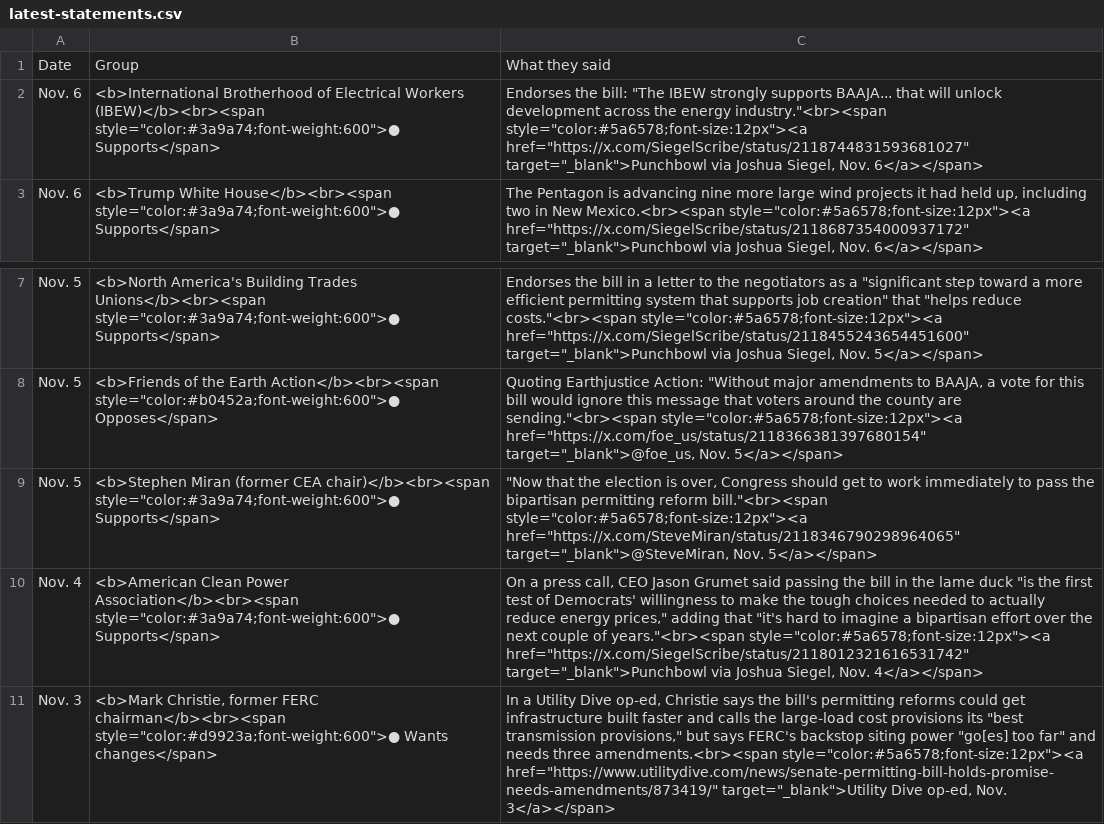
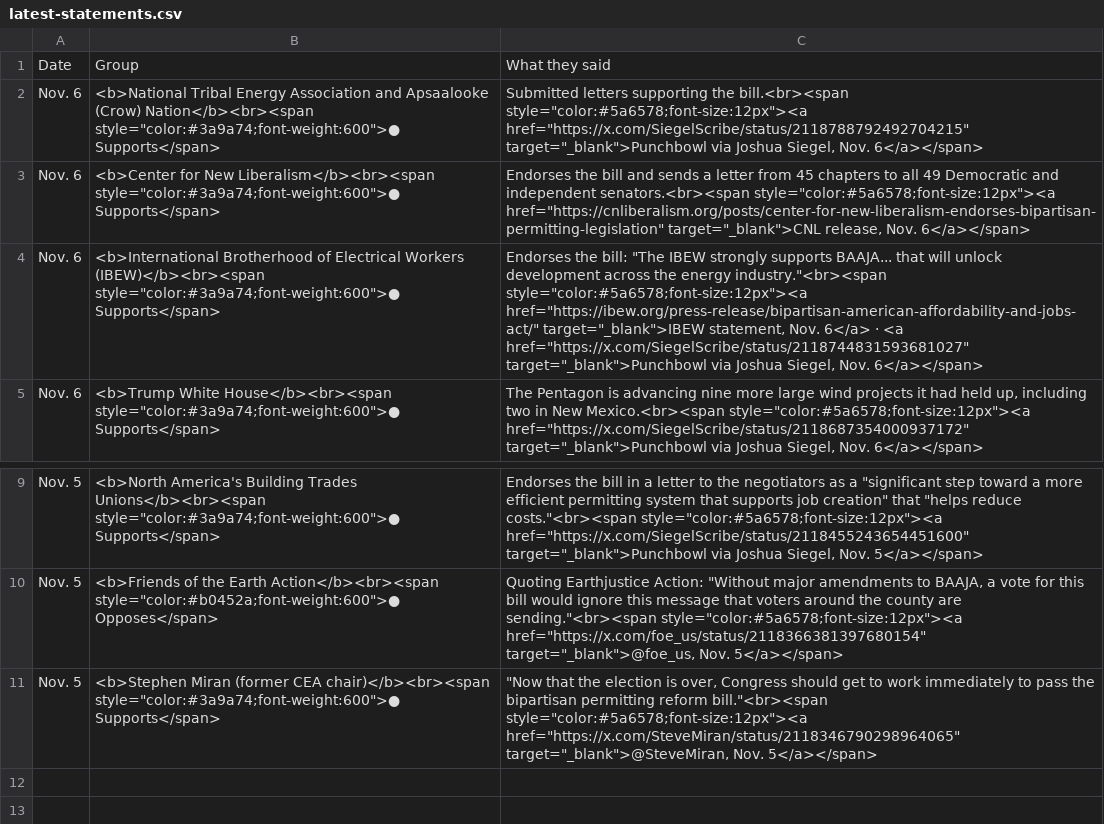
Before and after one commit to parksgc/baaja-scorecard, a CSV file: data/latest-statements.csv, drawn as a sheet; only a part is shown, gaps mark what is left out; removed rows and columns are numbered as before the commit, all else as after; the diff names each change by its address in the sheet, - before the commit and + after, or states it on an @@ line.

```diff
--- a/data/latest-statements.csv
+++ b/data/latest-statements.csv
+row 2: Nov. 6 | <b>National Tribal Energy Association and Apsaalooke (Crow) Nation</b><br><span style="color:#3a9a74;font-weight:600">● Supports</span> | Submitted letters supporting the bill.<br><span style="color:#5a6578;font-size:12px"><a href="https://x.com/SiegelScribe/status/2118788792492704215" target="_blank">Punchbowl via Joshua Siegel, Nov. 6</a></span>
+row 3: Nov. 6 | <b>Center for New Liberalism</b><br><span style="color:#3a9a74;font-weight:600">● Supports</span> | Endorses the bill and sends a letter from 45 chapters to all 49 Democratic and independent senators.<br><span style="color:#5a6578;font-size:12px"><a href="https://cnliberalism.org/posts/center-for-new-liberalism-endorses-bipartisan-permitting-legislation" target="_blank">CNL release, Nov. 6</a></span>
-C4: …industry."<br><span style="color:#5a6578;font-size:12px"><a href="https://x.com/SiegelScribe/status/2118744831593681027" target="_blank">Punchbowl…
+C4: …industry."<br><span style="color:#5a6578;font-size:12px"><a href="https://ibew.org/press-release/bipartisan-american-affordability-and-jobs-act/" target="_blank">IBEW statement, Nov. 6</a> · <a href="https://x.com/SiegelScribe/status/2118744831593681027" target="_blank">Punchbowl…
-row 10: Nov. 4 | <b>American Clean Power Association</b><br><span style="color:#3a9a74;font-weight:600">● Supports</span> | On a press call, CEO Jason Grumet said passing the bill in the lame duck "is the first test of Democrats' willingness to make the tough choices needed to actually reduce energy prices," adding that "it's hard to imagine a bipartisan effort over the next couple of years."<br><span style="color:#5a6578;font-size:12px"><a href="https://x.com/SiegelScribe/status/2118012321616531742" target="_blank">Punchbowl via Joshua Siegel, Nov. 4</a></span>
-row 11: Nov. 3 | <b>Mark Christie, former FERC chairman</b><br><span style="color:#d9923a;font-weight:600">● Wants changes</span> | In a Utility Dive op-ed, Christie says the bill's permitting reforms could get infrastructure built faster and calls the large-load cost provisions its "best transmission provisions," but says FERC's backstop siting power "go[es] too far" and needs three amendments.<br><span style="color:#5a6578;font-size:12px"><a href="https://www.utilitydive.com/news/senate-permitting-bill-holds-promise-needs-amendments/873419/" target="_blank">Utility Dive op-ed, Nov. 3</a></span>
```
Also changed, not shown: data/house-seats.csv, 2 other files.
